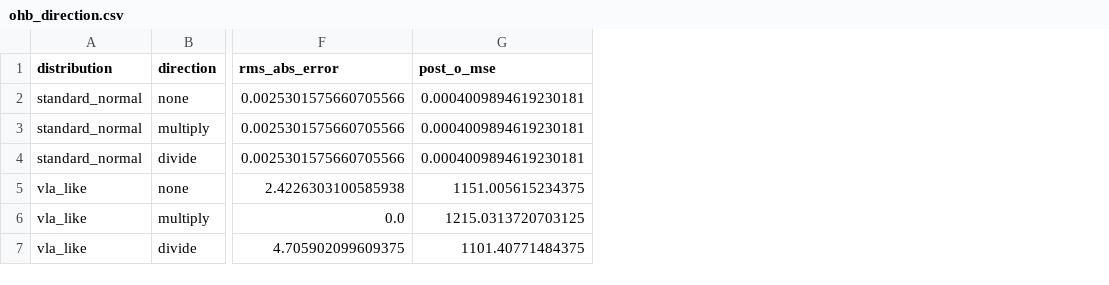
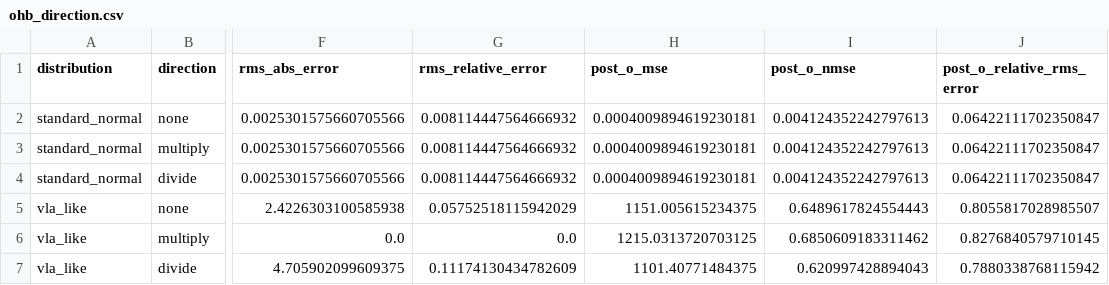
Before and after one commit to Zard-C/quantvla-reproduction, a CSV file: toy_quantvla/results/ohb_direction.csv, drawn as a sheet; only a part is shown, gaps mark what is left out; the diff names each change by its address in the sheet, - before the commit and + after, or states it on an @@ line.

```diff
--- a/toy_quantvla/results/ohb_direction.csv
+++ b/toy_quantvla/results/ohb_direction.csv
+column G (rms_relative_error), rows 2-7: 0.008114447564666932 | 0.008114447564666932 | 0.008114447564666932 | 0.05752518115942029 | 0.0 | 0.11174130434782609
+column I (post_o_nmse), rows 2-7: 0.004124352242797613 | 0.004124352242797613 | 0.004124352242797613 | 0.6489617824554443 | 0.6850609183311462 | 0.620997428894043
+column J (post_o_relative_rms_error), rows 2-7: 0.06422111702350847 | 0.06422111702350847 | 0.06422111702350847 | 0.8055817028985507 | 0.8276840579710145 | 0.7880338768115942
```
Also changed, not shown: toy_quantvla/results/atm_direction.csv, toy_quantvla/results/calibration_noise.csv, 5 other files.
